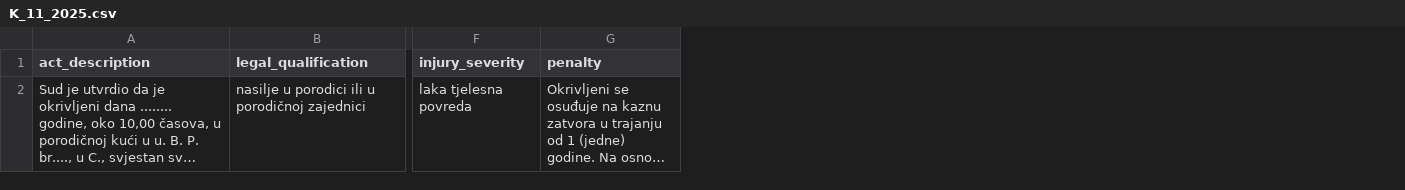
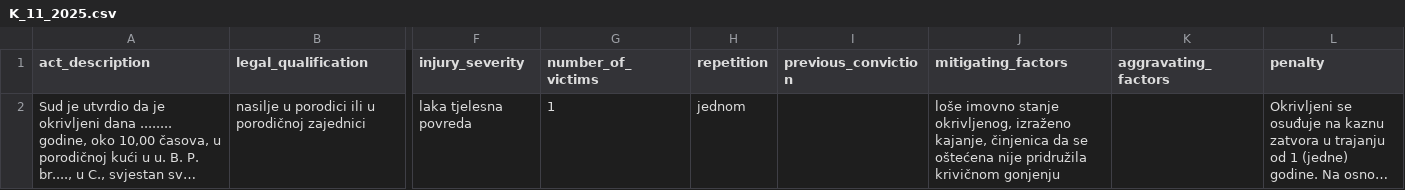
Before and after one commit to adamoviccj/IurisDoc, a CSV file: backend/presude-cbr/src/main/resources/K_11_2025.csv, drawn as a sheet; only a part is shown, gaps mark what is left out; long unchanged cells end in …; the diff names each change by its address in the sheet, - before the commit and + after, or states it on an @@ line.

```diff
--- a/backend/presude-cbr/src/main/resources/K_11_2025.csv
+++ b/backend/presude-cbr/src/main/resources/K_11_2025.csv
+column G (number_of_victims), row 2: 1
+column H (repetition), row 2: jednom
+column I (previous_conviction), empty
+column J (mitigating_factors), row 2: loše imovno stanje okrivljenog, izraženo kajanje, činjenica da se oštećena nije pridružila krivičnom gonjenju
+column K (aggravating_factors), empty
```
Also changed, not shown: backend/presude-cbr/src/main/resources/K_92_2024.csv, data/cases/article_221/K_148_2024_akn_facts.csv, 21 other files.
